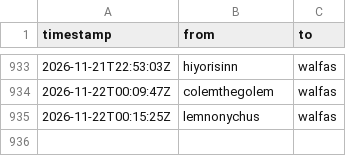
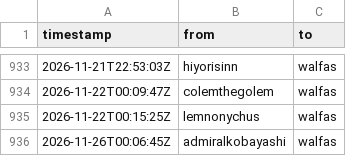
Before and after one commit to walfie/twitch-raid-log, a CSV file: public/raids-incoming.csv, drawn as a sheet; only a part is shown, gaps mark what is left out; the diff names each change by its address in the sheet, - before the commit and + after, or states it on an @@ line.

```diff
--- a/public/raids-incoming.csv
+++ b/public/raids-incoming.csv
+row 936: 2026-11-26T00:06:45Z | admiralkobayashi | walfas
```
